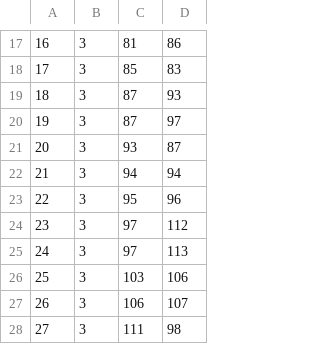
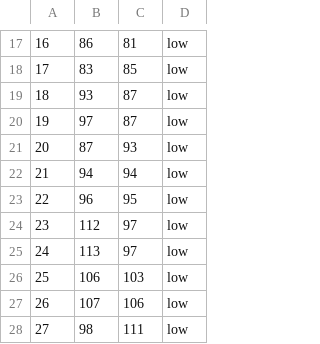
Before and after one commit to andrewpbray/andrewpbray.github.io, a CSV file: data/twins.csv, drawn as a sheet; only a part is shown, gaps mark what is left out; the diff covers the shown part only.

```diff
--- a/data/twins.csv
+++ b/data/twins.csv
@@ -17,12 +17,12 @@
-"16",3,81,86
-"17",3,85,83
-"18",3,87,93
-"19",3,87,97
-"20",3,93,87
-"21",3,94,94
-"22",3,95,96
-"23",3,97,112
-"24",3,97,113
-"25",3,103,106
-"26",3,106,107
-"27",3,111,98
+"16",86,81,"low"
+"17",83,85,"low"
+"18",93,87,"low"
+"19",97,87,"low"
+"20",87,93,"low"
+"21",94,94,"low"
+"22",96,95,"low"
+"23",112,97,"low"
+"24",113,97,"low"
+"25",106,103,"low"
+"26",107,106,"low"
+"27",98,111,"low"
```
Also changed, not shown: 1 added row, 1 removed row and 30 edited cells elsewhere in this file, 1 other file.
